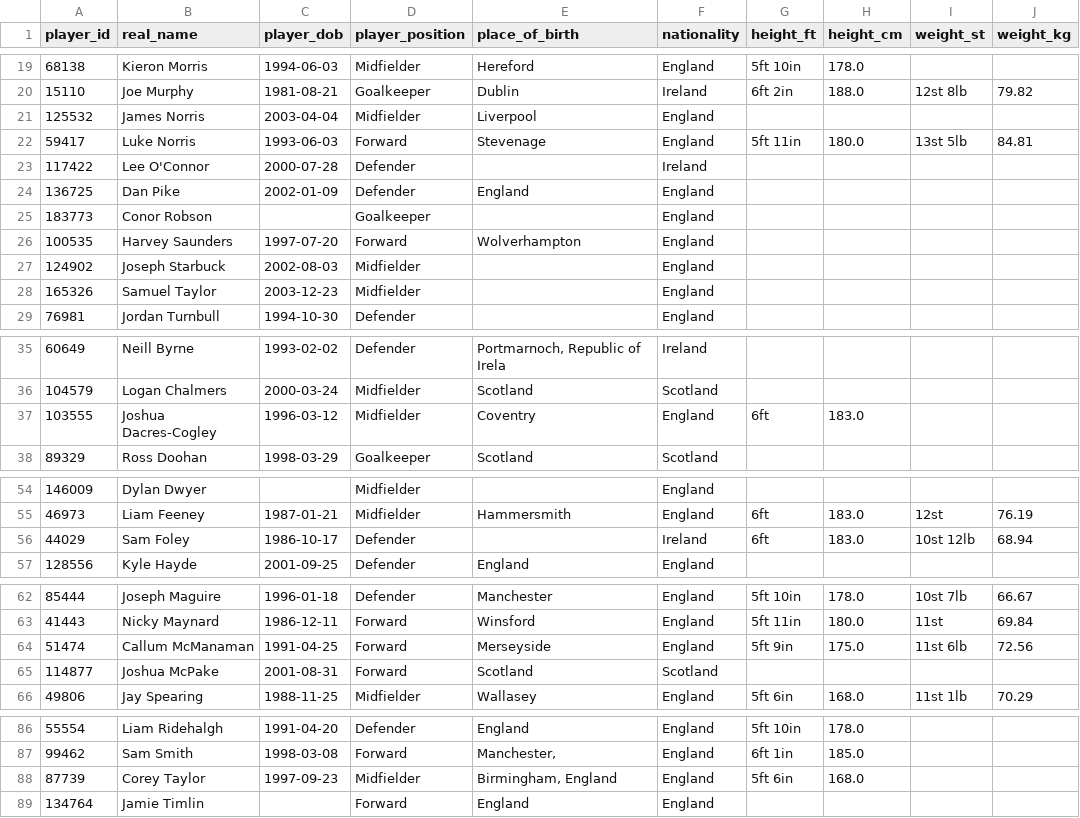
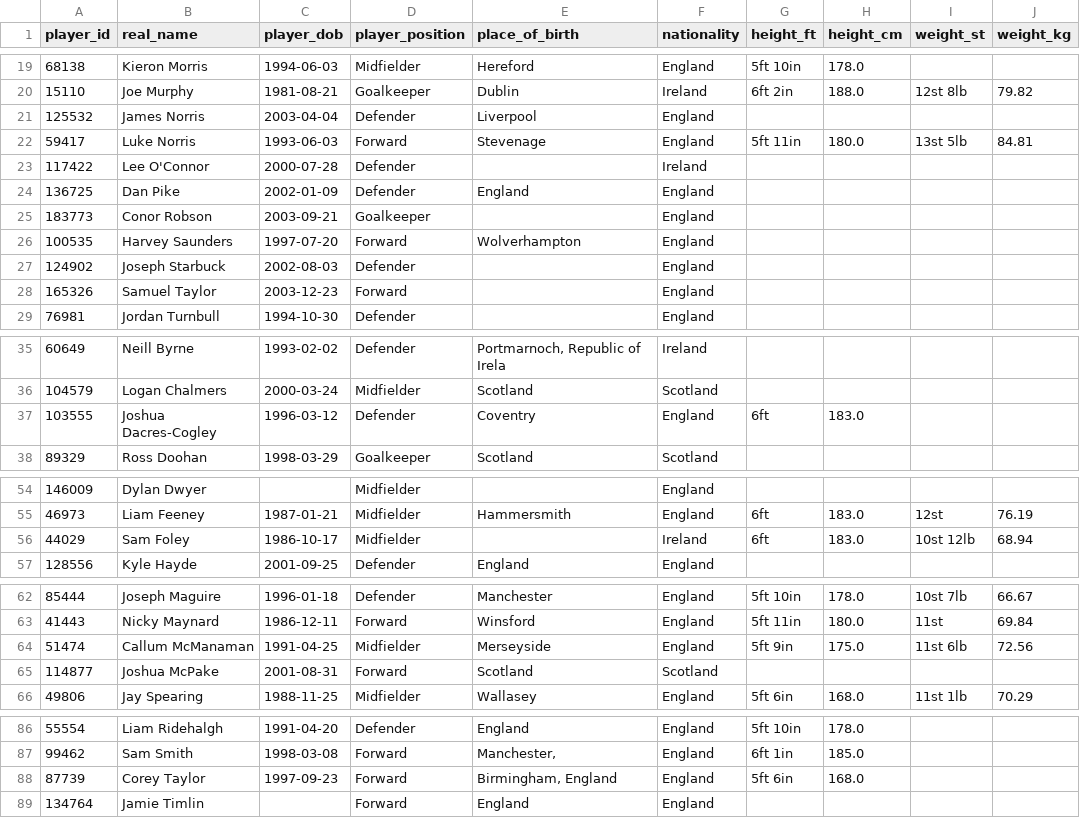
Before and after one commit to petebrown/scrape-player-info, a CSV file: data/player-info.csv, drawn as a sheet; only a part is shown, gaps mark what is left out.

```diff
--- a/data/player-info.csv
+++ b/data/player-info.csv
@@ -20,3 +20,3 @@ player_id,real_name,player_dob,player_position,place_of_birth,nationality,height
 15110,Joe Murphy,1981-08-21,Goalkeeper,Dublin,Ireland,6ft 2in,188.0,12st 8lb,79.82
-125532,James Norris,2003-04-04,Midfielder,Liverpool,England,,,,
+125532,James Norris,2003-04-04,Defender,Liverpool,England,,,,
 59417,Luke Norris,1993-06-03,Forward,Stevenage,England,5ft 11in,180.0,13st 5lb,84.81
@@ -24,6 +24,6 @@ player_id,real_name,player_dob,player_position,place_of_birth,nationality,height
 136725,Dan Pike,2002-01-09,Defender,England,England,,,,
-183773,Conor Robson,,Goalkeeper,,England,,,,
+183773,Conor Robson,2003-09-21,Goalkeeper,,England,,,,
 100535,Harvey Saunders,1997-07-20,Forward,Wolverhampton,England,,,,
-124902,Joseph Starbuck,2002-08-03,Midfielder,,England,,,,
-165326,Samuel Taylor,2003-12-23,Midfielder,,England,,,,
+124902,Joseph Starbuck,2002-08-03,Defender,,England,,,,
+165326,Samuel Taylor,2003-12-23,Forward,,England,,,,
 76981,Jordan Turnbull,1994-10-30,Defender,,England,,,,
@@ -36,3 +36,3 @@ player_id,real_name,player_dob,player_position,place_of_birth,nationality,height
 104579,Logan Chalmers,2000-03-24,Midfielder,Scotland,Scotland,,,,
-103555,Joshua Dacres-Cogley,1996-03-12,Midfielder,Coventry,England,6ft,183.0,,
+103555,Joshua Dacres-Cogley,1996-03-12,Defender,Coventry,England,6ft,183.0,,
 89329,Ross Doohan,1998-03-29,Goalkeeper,Scotland,Scotland,,,,
@@ -55,3 +55,3 @@ player_id,real_name,player_dob,player_position,place_of_birth,nationality,height
 46973,Liam Feeney,1987-01-21,Midfielder,Hammersmith,England,6ft,183.0,12st,76.19
-44029,Sam Foley,1986-10-17,Defender,,Ireland,6ft,183.0,10st 12lb,68.94
+44029,Sam Foley,1986-10-17,Midfielder,,Ireland,6ft,183.0,10st 12lb,68.94
 128556,Kyle Hayde,2001-09-25,Defender,England,England,,,,
@@ -63,3 +63,3 @@ player_id,real_name,player_dob,player_position,place_of_birth,nationality,height
 41443,Nicky Maynard,1986-12-11,Forward,Winsford,England,5ft 11in,180.0,11st,69.84
-51474,Callum McManaman,1991-04-25,Forward,Merseyside,England,5ft 9in,175.0,11st 6lb,72.56
+51474,Callum McManaman,1991-04-25,Midfielder,Merseyside,England,5ft 9in,175.0,11st 6lb,72.56
 114877,Joshua McPake,2001-08-31,Forward,Scotland,Scotland,,,,
@@ -87,3 +87,3 @@ player_id,real_name,player_dob,player_position,place_of_birth,nationality,height
 99462,Sam Smith,1998-03-08,Forward,"Manchester,",England,6ft 1in,185.0,,
-87739,Corey Taylor,1997-09-23,Midfielder,"Birmingham, England",England,5ft 6in,168.0,,
+87739,Corey Taylor,1997-09-23,Forward,"Birmingham, England",England,5ft 6in,168.0,,
 134764,Jamie Timlin,,Forward,England,England,,,,
```
